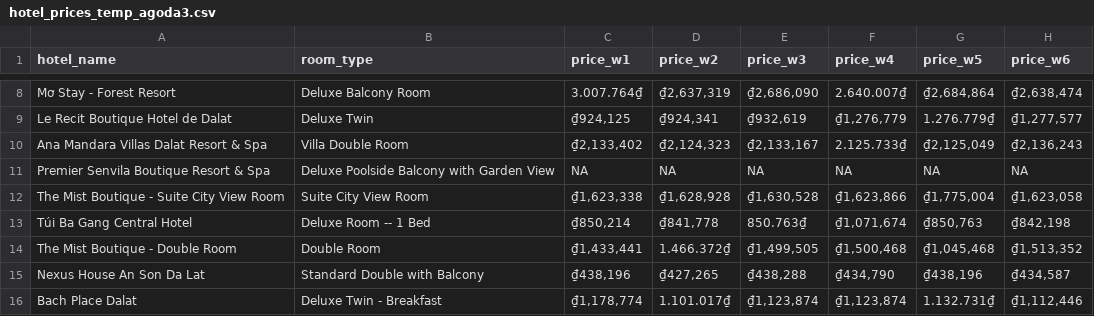
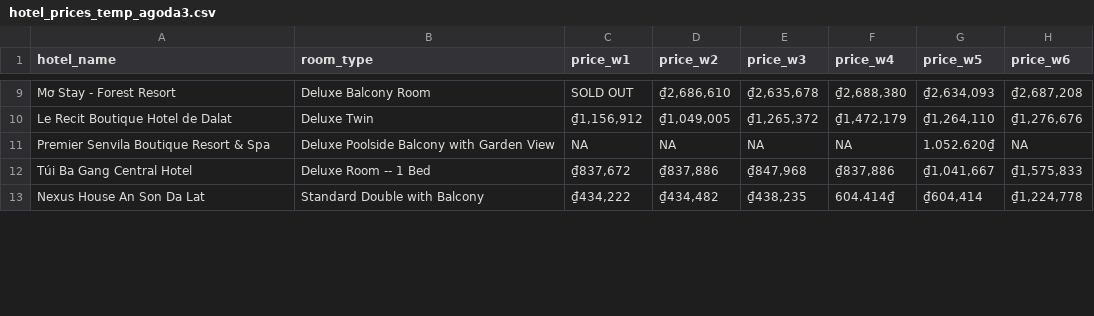
Before and after one commit to hchinhtrung/mvillage-email-template, a CSV file: 31.crawl-tool/agoda/agoda3/hotel_prices_temp_agoda3.csv, drawn as a sheet; only a part is shown, gaps mark what is left out; removed rows and columns are numbered as before the commit, all else as after; the diff covers the shown part only; the diff names each change by its address in the sheet, - before the commit and + after, or states it on an @@ line.

```diff
--- a/31.crawl-tool/agoda/agoda3/hotel_prices_temp_agoda3.csv
+++ b/31.crawl-tool/agoda/agoda3/hotel_prices_temp_agoda3.csv
-C9 (price_w1): 3.007.764₫
+C9 (price_w1): SOLD OUT
-D9 (price_w2): ₫2,637,319
+D9 (price_w2): ₫2,686,610
-E9 (price_w3): ₫2,686,090
+E9 (price_w3): ₫2,635,678
-F9 (price_w4): 2.640.007₫
+F9 (price_w4): ₫2,688,380
-G9 (price_w5): ₫2,684,864
+G9 (price_w5): ₫2,634,093
-H9 (price_w6): ₫2,638,474
+H9 (price_w6): ₫2,687,208
-C10 (price_w1): ₫924,125
+C10 (price_w1): ₫1,156,912
-D10 (price_w2): ₫924,341
+D10 (price_w2): ₫1,049,005
-E10 (price_w3): ₫932,619
+E10 (price_w3): ₫1,265,372
-F10 (price_w4): ₫1,276,779
+F10 (price_w4): ₫1,472,179
-G10 (price_w5): 1.276.779₫
+G10 (price_w5): ₫1,264,110
-H10 (price_w6): ₫1,277,577
+H10 (price_w6): ₫1,276,676
-row 10: Ana Mandara Villas Dalat Resort & Spa | Villa Double Room | ₫2,133,402 | ₫2,124,323 | ₫2,133,167 | 2.125.733₫ | ₫2,125,049 | ₫2,136,243
-G11 (price_w5): NA
+G11 (price_w5): 1.052.620₫
-row 12: The Mist Boutique - Suite City View Room | Suite City View Room | ₫1,623,338 | ₫1,628,928 | ₫1,630,528 | ₫1,623,866 | ₫1,775,004 | ₫1,623,058
-C12 (price_w1): ₫850,214
+C12 (price_w1): ₫837,672
-D12 (price_w2): ₫841,778
+D12 (price_w2): ₫837,886
-E12 (price_w3): 850.763₫
+E12 (price_w3): ₫847,968
-F12 (price_w4): ₫1,071,674
+F12 (price_w4): ₫837,886
-G12 (price_w5): ₫850,763
+G12 (price_w5): ₫1,041,667
-H12 (price_w6): ₫842,198
+H12 (price_w6): ₫1,575,833
-row 14: The Mist Boutique - Double Room | Double Room | ₫1,433,441 | 1.466.372₫ | ₫1,499,505 | ₫1,500,468 | ₫1,045,468 | ₫1,513,352
-C13 (price_w1): ₫438,196
+C13 (price_w1): ₫434,222
-D13 (price_w2): ₫427,265
+D13 (price_w2): ₫434,482
-E13 (price_w3): ₫438,288
+E13 (price_w3): ₫438,235
-F13 (price_w4): ₫434,790
+F13 (price_w4): 604.414₫
-G13 (price_w5): ₫438,196
+G13 (price_w5): ₫604,414
-H13 (price_w6): ₫434,587
+H13 (price_w6): ₫1,224,778
-row 16: Bach Place Dalat | Deluxe Twin - Breakfast | ₫1,178,774 | 1.101.017₫ | ₫1,123,874 | ₫1,123,874 | 1.132.731₫ | ₫1,112,446
```
Also changed, not shown: 8 added rows, 4 removed rows and 38 edited cells elsewhere in this file, 31.crawl-tool/agoda/agoda2/hotel_prices_temp_agoda2.csv, 31.crawl-tool/agoda/agoda4/hotel_prices_temp_agoda4.csv, 17 other files.
